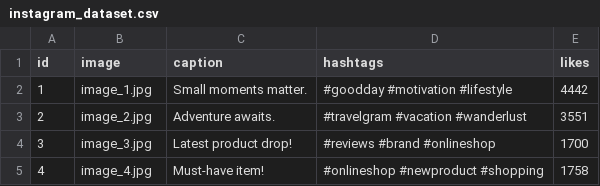
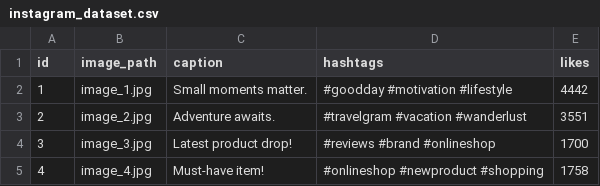
Before and after one commit to siddhghadi/AI_Social_Media_Predictor, a CSV file: instagram_dataset.csv, drawn as a sheet; only a part is shown.

Commit message:
Update instagram_dataset.csv

```diff
--- a/instagram_dataset.csv
+++ b/instagram_dataset.csv
@@ -1,2 +1,2 @@
-id,image,caption,hashtags,likes
+id,image_path,caption,hashtags,likes
 1,image_1.jpg,Small moments matter.,#goodday #motivation #lifestyle,4442
```
